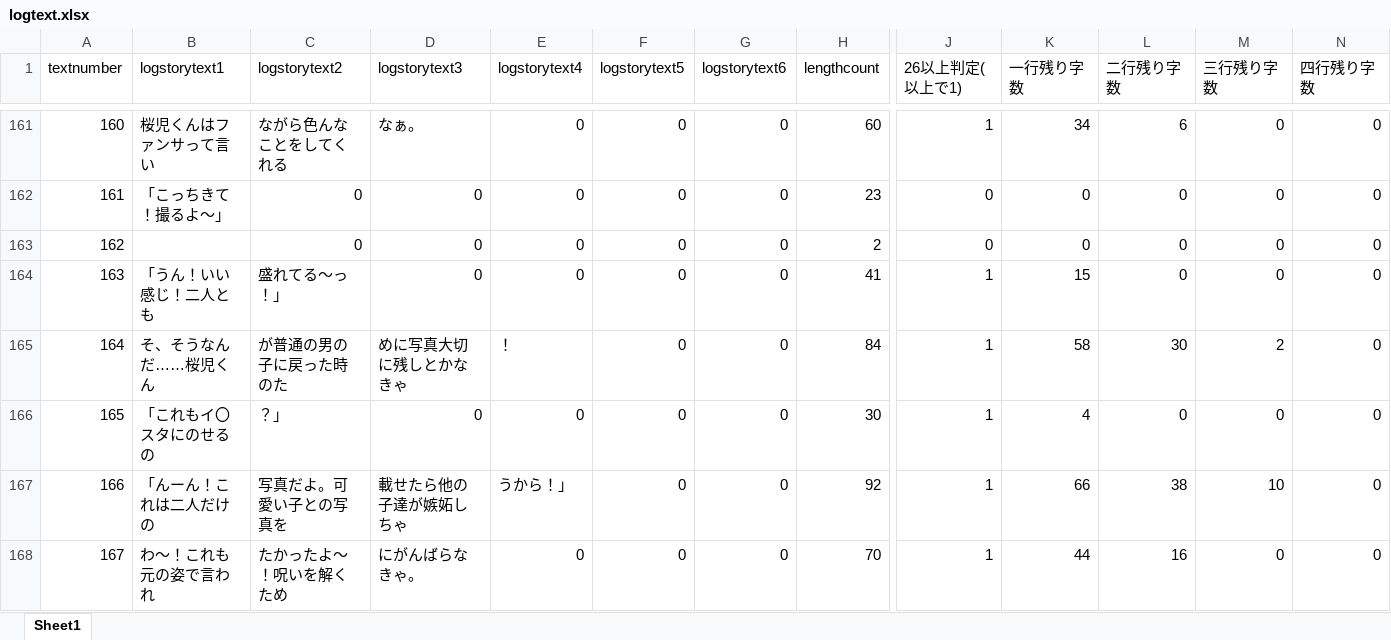
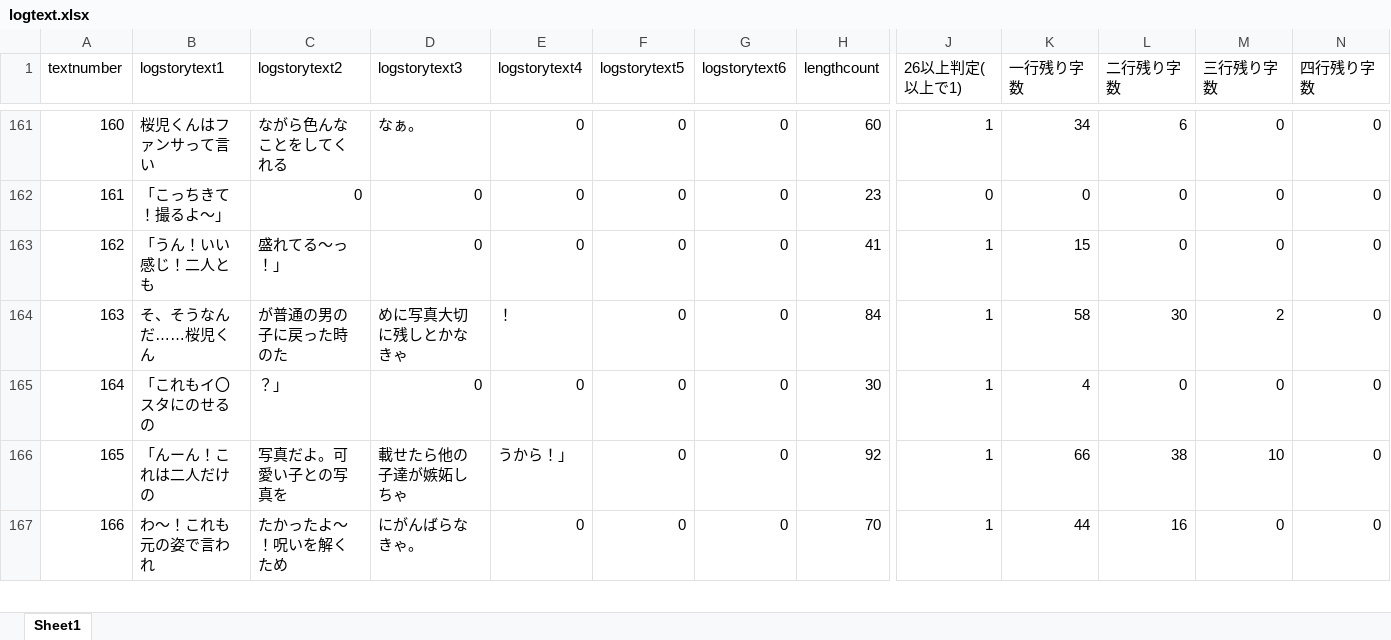
Before and after one commit to medai147/OG-3, an Excel workbook: OG3/Assets/Scripts/logtext.xlsx, sheet Sheet1, drawn as a sheet; only a part is shown, gaps mark what is left out; values as stored, in another font and other column widths than the file's, no borders; removed rows and columns are numbered as before the commit, all else as after; rows hold the shown columns only; the diff names each change by its address in the sheet, - before the commit and + after, or states it on an @@ line.

```diff
--- a/OG3/Assets/Scripts/logtext.xlsx (sheet Sheet1)
+++ b/OG3/Assets/Scripts/logtext.xlsx (sheet Sheet1)
-row 163: 162 |  | 0 | 0 | 0 | 0 | 0 | 2 | 0 | 0 | 0 | 0 | 0
@@ column A (textnumber) renumbered from row 163 down @@
```
Also changed, not shown: formulas that keep their value, 4 other files.
